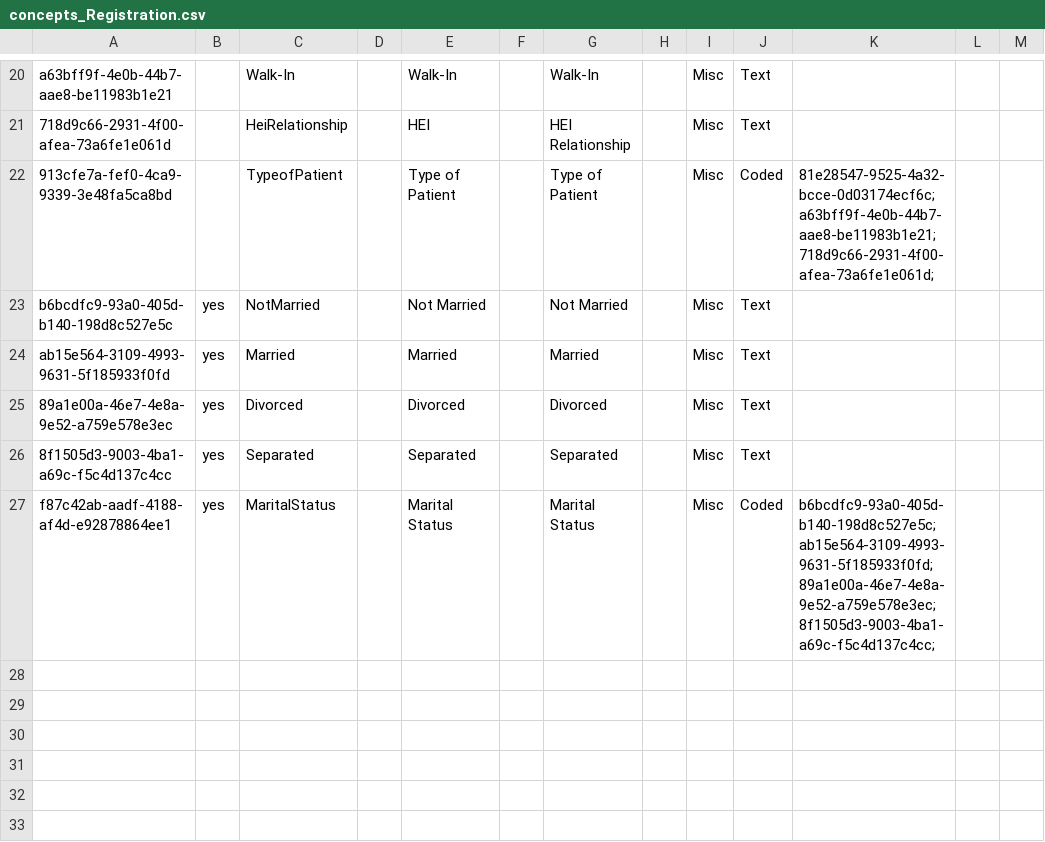
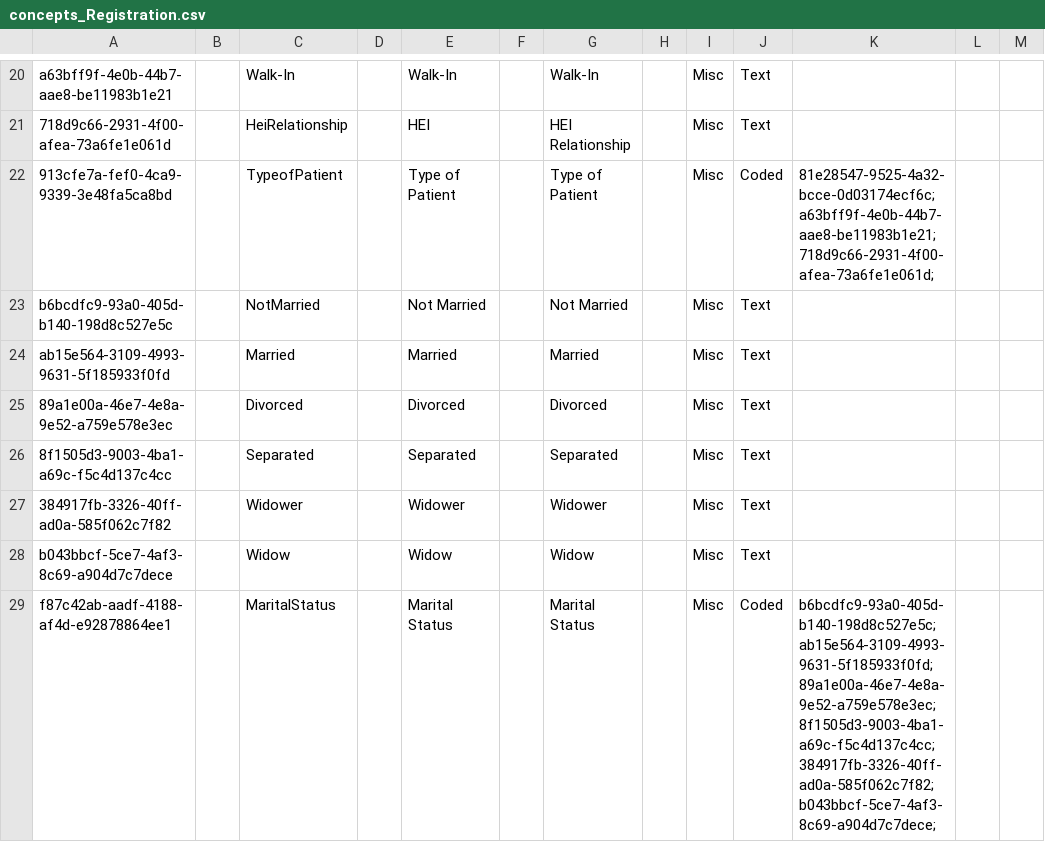
Before and after one commit to IntelliSOFT-Consulting/kspras_metadata, a CSV file: configuration/concepts/concepts_Registration.csv, drawn as a sheet; only a part is shown, gaps mark what is left out.

```diff
--- a/configuration/concepts/concepts_Registration.csv
+++ b/configuration/concepts/concepts_Registration.csv
@@ -22,6 +22,8 @@ a63bff9f-4e0b-44b7-aae8-be11983b1e21,,Walk-In,,Walk-In,,Walk-In,,Misc,Text,,,
 913cfe7a-fef0-4ca9-9339-3e48fa5ca8bd,,TypeofPatient,,Type of Patient,,Type of Patient,,Misc,Coded,81e28547-9525-4a32-bcce-0d03174ecf6c;a63bff9f-4e0b-44b7-aae8-be11983b1e21;718d9c66-2931-4f00-afea-73a6fe1e061d;,,
-b6bcdfc9-93a0-405d-b140-198d8c527e5c,yes,NotMarried,,Not Married,,Not Married,,Misc,Text,,,
-ab15e564-3109-4993-9631-5f185933f0fd,yes,Married,,Married,,Married,,Misc,Text,,,
-89a1e00a-46e7-4e8a-9e52-a759e578e3ec,yes,Divorced,,Divorced,,Divorced,,Misc,Text,,,
-8f1505d3-9003-4ba1-a69c-f5c4d137c4cc,yes,Separated,,Separated,,Separated,,Misc,Text,,,
-f87c42ab-aadf-4188-af4d-e92878864ee1,yes,MaritalStatus,,Marital Status,,Marital Status,,Misc,Coded,b6bcdfc9-93a0-405d-b140-198d8c527e5c;ab15e564-3109-4993-9631-5f185933f0fd;89a1e00a-46e7-4e8a-9e52-a759e578e3ec;8f1505d3-9003-4ba1-a69c-f5c4d137c4cc;,,
+b6bcdfc9-93a0-405d-b140-198d8c527e5c,,NotMarried,,Not Married,,Not Married,,Misc,Text,,,
+ab15e564-3109-4993-9631-5f185933f0fd,,Married,,Married,,Married,,Misc,Text,,,
+89a1e00a-46e7-4e8a-9e52-a759e578e3ec,,Divorced,,Divorced,,Divorced,,Misc,Text,,,
+8f1505d3-9003-4ba1-a69c-f5c4d137c4cc,,Separated,,Separated,,Separated,,Misc,Text,,,
+384917fb-3326-40ff-ad0a-585f062c7f82,,Widower,,Widower,,Widower,,Misc,Text,,,
+b043bbcf-5ce7-4af3-8c69-a904d7c7dece,,Widow,,Widow,,Widow,,Misc,Text,,,
+f87c42ab-aadf-4188-af4d-e92878864ee1,,MaritalStatus,,Marital Status,,Marital Status,,Misc,Coded,b6bcdfc9-93a0-405d-b140-198d8c527e5c;ab15e564-3109-4993-9631-5f185933f0fd;89a1e00a-46e7-4e8a-9e52-a759e578e3ec;8f1505d3-9003-4ba1-a69c-f5c4d137c4cc;384917fb-3326-40ff-ad0a-585f062c7f82;b043bbcf-5ce7-4af3-8c69-a904d7c7dece;,,
```
Also changed, not shown: configuration/personattributetypes/pat_registration.csv.
